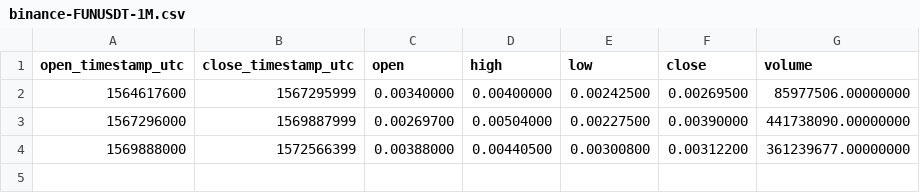
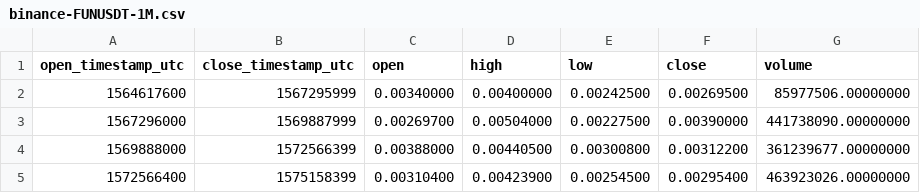
Before and after one commit to cryptobigbro/binance-FUNUSDT, a CSV file: binance-FUNUSDT-1M.csv, drawn as a sheet.

```diff
--- a/binance-FUNUSDT-1M.csv
+++ b/binance-FUNUSDT-1M.csv
@@ -4 +4,2 @@ open_timestamp_utc,close_timestamp_utc,open,high,low,close,volume
 1569888000,1572566399,0.00388000,0.00440500,0.00300800,0.00312200,361239677.00000000
+1572566400,1575158399,0.00310400,0.00423900,0.00254500,0.00295400,463923026.00000000
```
Also changed, not shown: binance-FUNUSDT-1d.csv, binance-FUNUSDT-1h.csv.
